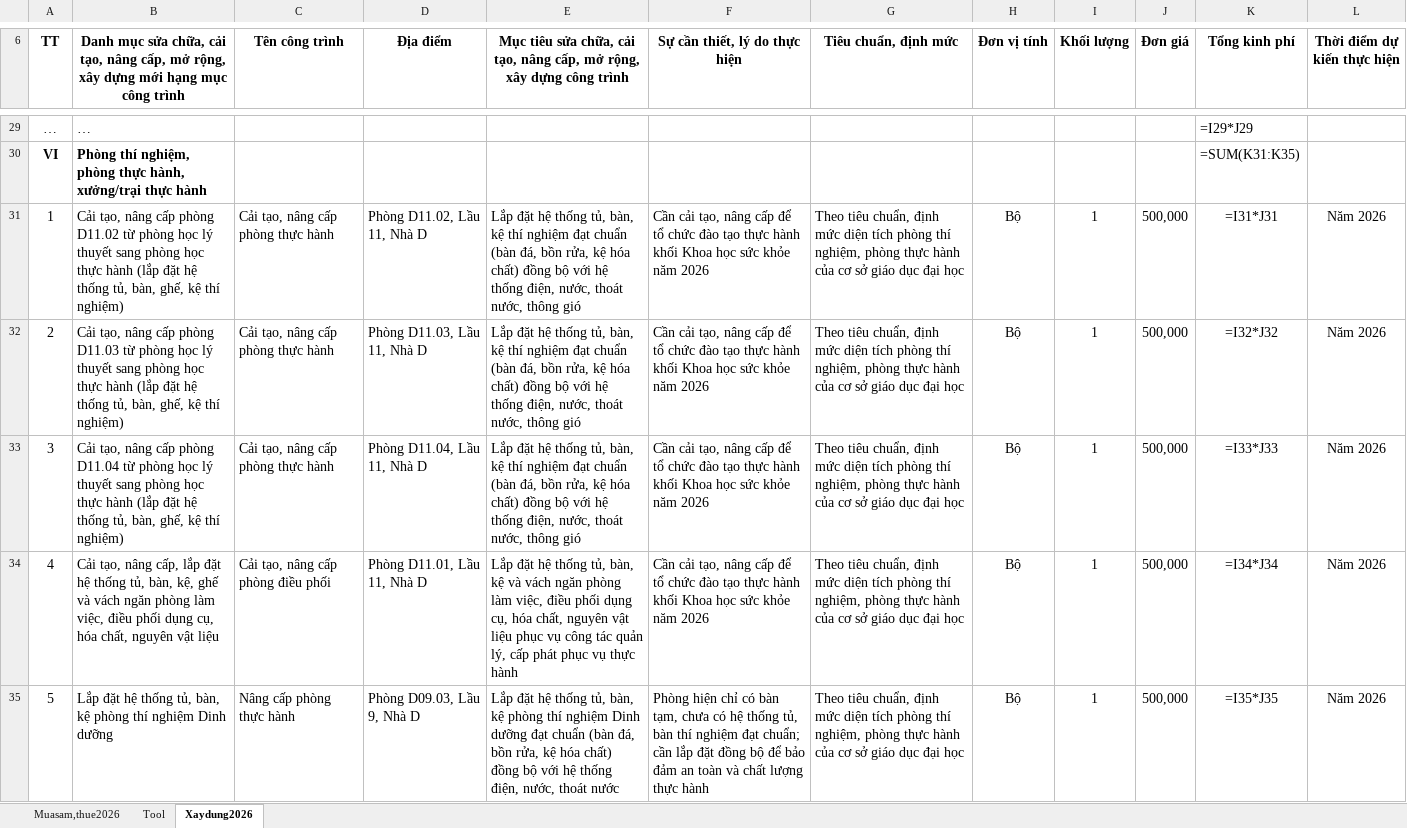
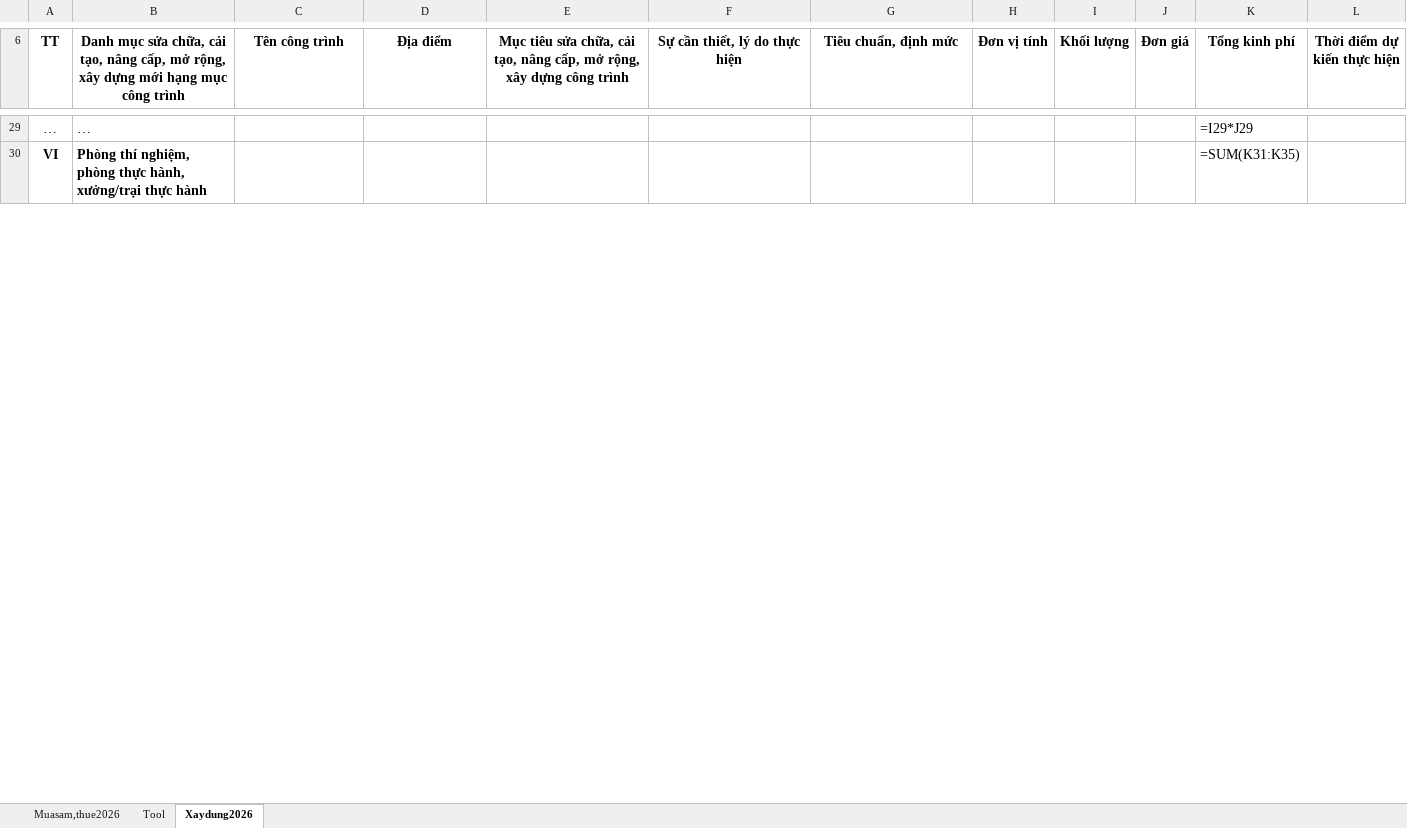
Before and after one commit to QuanlyPTN/ptn-khsk, an Excel workbook: quan-ly/mau/ke-hoach-mua-sam-nam.xlsx, sheet Xaydung2026, drawn as a sheet; only a part is shown, gaps mark what is left out; values as stored, in another font and other column widths than the file's, no borders; formulas without a stored value are shown as written; removed rows and columns are numbered as before the commit, all else as after; the diff covers the shown part only; the diff names each change by its address in the sheet, - before the commit and + after, or states it on an @@ line.

```diff
--- a/quan-ly/mau/ke-hoach-mua-sam-nam.xlsx (sheet Xaydung2026)
+++ b/quan-ly/mau/ke-hoach-mua-sam-nam.xlsx (sheet Xaydung2026)
-row 31: 1 | Cải tạo, nâng cấp phòng D11.02 từ phòng học lý thuyết sang phòng học thực hành (lắp đặt hệ thống tủ, bàn, ghế, kệ thí nghiệm) | Cải tạo, nâng cấp phòng thực hành | Phòng D11.02, Lầu 11, Nhà D | Lắp đặt hệ thống tủ, bàn, kệ thí nghiệm đạt chuẩn (bàn đá, bồn rửa, kệ hóa chất) đồng bộ với hệ thống điện, nước, thoát nước, thông gió | Cần cải tạo, nâng cấp để tổ chức đào tạo thực hành khối Khoa học sức khỏe năm 2026 | Theo tiêu chuẩn, định mức diện tích phòng thí nghiệm, phòng thực hành của cơ sở giáo dục đại học | Bộ | 1 | 500,000 | =I31*J31 | Năm 2026
-row 32: 2 | Cải tạo, nâng cấp phòng D11.03 từ phòng học lý thuyết sang phòng học thực hành (lắp đặt hệ thống tủ, bàn, ghế, kệ thí nghiệm) | Cải tạo, nâng cấp phòng thực hành | Phòng D11.03, Lầu 11, Nhà D | Lắp đặt hệ thống tủ, bàn, kệ thí nghiệm đạt chuẩn (bàn đá, bồn rửa, kệ hóa chất) đồng bộ với hệ thống điện, nước, thoát nước, thông gió | Cần cải tạo, nâng cấp để tổ chức đào tạo thực hành khối Khoa học sức khỏe năm 2026 | Theo tiêu chuẩn, định mức diện tích phòng thí nghiệm, phòng thực hành của cơ sở giáo dục đại học | Bộ | 1 | 500,000 | =I32*J32 | Năm 2026
-row 33: 3 | Cải tạo, nâng cấp phòng D11.04 từ phòng học lý thuyết sang phòng học thực hành (lắp đặt hệ thống tủ, bàn, ghế, kệ thí nghiệm) | Cải tạo, nâng cấp phòng thực hành | Phòng D11.04, Lầu 11, Nhà D | Lắp đặt hệ thống tủ, bàn, kệ thí nghiệm đạt chuẩn (bàn đá, bồn rửa, kệ hóa chất) đồng bộ với hệ thống điện, nước, thoát nước, thông gió | Cần cải tạo, nâng cấp để tổ chức đào tạo thực hành khối Khoa học sức khỏe năm 2026 | Theo tiêu chuẩn, định mức diện tích phòng thí nghiệm, phòng thực hành của cơ sở giáo dục đại học | Bộ | 1 | 500,000 | =I33*J33 | Năm 2026
-row 34: 4 | Cải tạo, nâng cấp, lắp đặt hệ thống tủ, bàn, kệ, ghế và vách ngăn phòng làm việc, điều phối dụng cụ, hóa chất, nguyên vật liệu | Cải tạo, nâng cấp phòng điều phối | Phòng D11.01, Lầu 11, Nhà D | Lắp đặt hệ thống tủ, bàn, kệ và vách ngăn phòng làm việc, điều phối dụng cụ, hóa chất, nguyên vật liệu phục vụ công tác quản lý, cấp phát phục vụ thực hành | Cần cải tạo, nâng cấp để tổ chức đào tạo thực hành khối Khoa học sức khỏe năm 2026 | Theo tiêu chuẩn, định mức diện tích phòng thí nghiệm, phòng thực hành của cơ sở giáo dục đại học | Bộ | 1 | 500,000 | =I34*J34 | Năm 2026
-row 35: 5 | Lắp đặt hệ thống tủ, bàn, kệ phòng thí nghiệm Dinh dưỡng | Nâng cấp phòng thực hành | Phòng D09.03, Lầu 9, Nhà D | Lắp đặt hệ thống tủ, bàn, kệ phòng thí nghiệm Dinh dưỡng đạt chuẩn (bàn đá, bồn rửa, kệ hóa chất) đồng bộ với hệ thống điện, nước, thoát nước | Phòng hiện chỉ có bàn tạm, chưa có hệ thống tủ, bàn thí nghiệm đạt chuẩn; cần lắp đặt đồng bộ để bảo đảm an toàn và chất lượng thực hành | Theo tiêu chuẩn, định mức diện tích phòng thí nghiệm, phòng thực hành của cơ sở giáo dục đại học | Bộ | 1 | 500,000 | =I35*J35 | Năm 2026
```
Also changed, not shown: 5 added rows elsewhere in this sheet, 4 other files.
